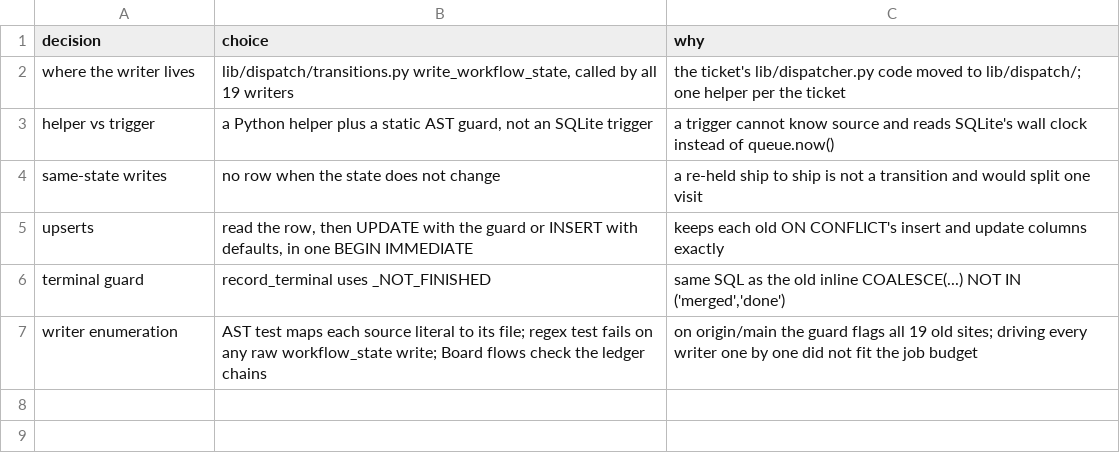
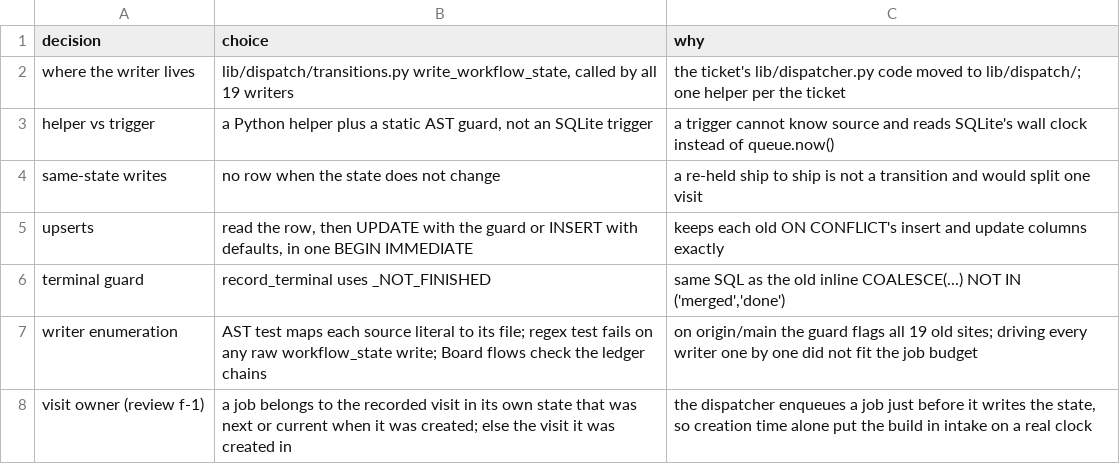
Before and after one commit to maxharris1/factory, a TSV file: docs/decisions/150-trail.tsv, drawn as a sheet; the diff names each change by its address in the sheet, - before the commit and + after, or states it on an @@ line.

```diff
--- a/docs/decisions/150-trail.tsv
+++ b/docs/decisions/150-trail.tsv
+row 8: visit owner (review f-1) | a job belongs to the recorded visit in its own state that was next or current when it was created; else the visit it was created in | the dispatcher enqueues a job just before it writes the state, so creation time alone put the build in intake on a real clock
```
Also changed, not shown: 3 other files.
